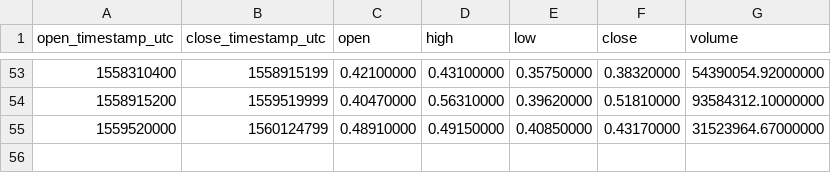
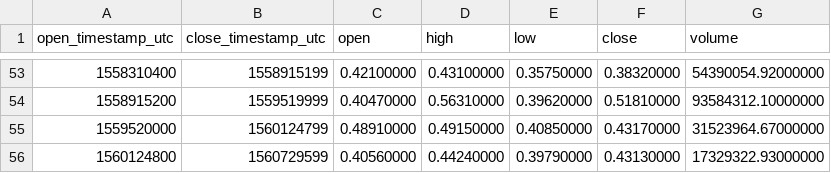
Before and after one commit to cryptobigbro/binance-IOTAUSDT, a CSV file: binance-IOTAUSDT-1w.csv, drawn as a sheet; only a part is shown, gaps mark what is left out; the diff names each change by its address in the sheet, - before the commit and + after, or states it on an @@ line.

```diff
--- a/binance-IOTAUSDT-1w.csv
+++ b/binance-IOTAUSDT-1w.csv
+row 56: 1560124800 | 1560729599 | 0.40560000 | 0.44240000 | 0.39790000 | 0.43130000 | 17329322.93000000
```
Also changed, not shown: binance-IOTAUSDT-1d.csv, binance-IOTAUSDT-1h.csv.
